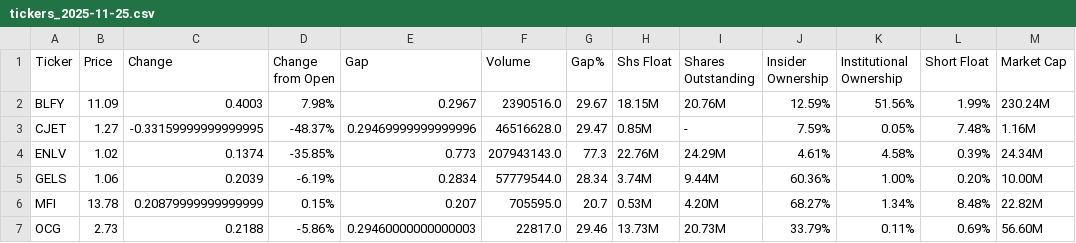
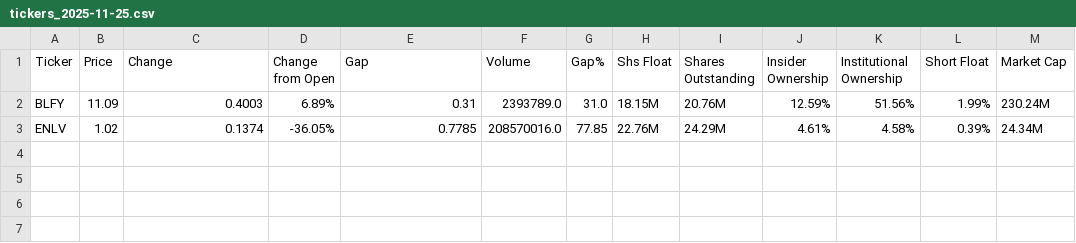
Before and after one commit to bocchinofr/colab_automation, a CSV file: output/tickers_2025-11-25.csv, drawn as a sheet.

```diff
--- a/output/tickers_2025-11-25.csv
+++ b/output/tickers_2025-11-25.csv
@@ -1,7 +1,3 @@
 Ticker,Price,Change,Change from Open,Gap,Volume,Gap%,Shs Float,Shares Outstanding,Insider Ownership,Institutional Ownership,Short Float,Market Cap
-BLFY,11.09,0.4003,7.98%,0.2967,2390516.0,29.67,18.15M,20.76M,12.59%,51.56%,1.99%,230.24M
-CJET,1.27,-0.33159999999999995,-48.37%,0.29469999999999996,46516628.0,29.47,0.85M,-,7.59%,0.05%,7.48%,1.16M
-ENLV,1.02,0.1374,-35.85%,0.773,207943143.0,77.3,22.76M,24.29M,4.61%,4.58%,0.39%,24.34M
-GELS,1.06,0.2039,-6.19%,0.2834,57779544.0,28.34,3.74M,9.44M,60.36%,1.00%,0.20%,10.00M
-MFI,13.78,0.20879999999999999,0.15%,0.207,705595.0,20.7,0.53M,4.20M,68.27%,1.34%,8.48%,22.82M
-OCG,2.73,0.2188,-5.86%,0.29460000000000003,22817.0,29.46,13.73M,20.73M,33.79%,0.11%,0.69%,56.60M
+BLFY,11.09,0.4003,6.89%,0.31,2393789.0,31.0,18.15M,20.76M,12.59%,51.56%,1.99%,230.24M
+ENLV,1.02,0.1374,-36.05%,0.7785,208570016.0,77.85,22.76M,24.29M,4.61%,4.58%,0.39%,24.34M
```
Also changed, not shown: 28 other files.
